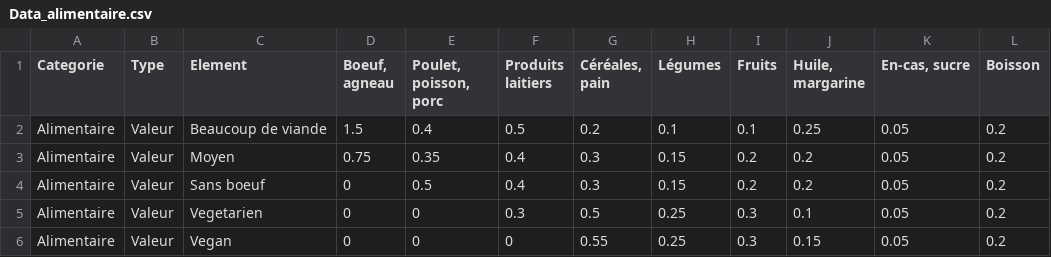
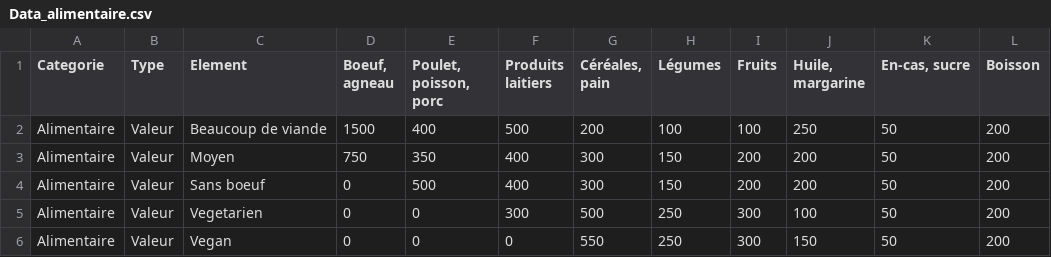
Before and after one commit to LifeHabitsChanger/LifeHabitsChanger.github.io, a CSV file: Data_alimentaire.csv, drawn as a sheet.

```diff
--- a/Data_alimentaire.csv
+++ b/Data_alimentaire.csv
@@ -1,6 +1,6 @@
 Categorie,Type,Element,"Boeuf, agneau","Poulet, poisson, porc",Produits laitiers,"Céréales, pain",Légumes,Fruits,"Huile, margarine","En-cas, sucre",Boisson
-Alimentaire,Valeur,Beaucoup de viande,1.5,0.4,0.5,0.2,0.1,0.1,0.25,0.05,0.2
-Alimentaire,Valeur,Moyen,0.75,0.35,0.4,0.3,0.15,0.2,0.2,0.05,0.2
-Alimentaire,Valeur,Sans boeuf,0,0.5,0.4,0.3,0.15,0.2,0.2,0.05,0.2
-Alimentaire,Valeur,Vegetarien,0,0,0.3,0.5,0.25,0.3,0.1,0.05,0.2
-Alimentaire,Valeur,Vegan,0,0,0,0.55,0.25,0.3,0.15,0.05,0.2
+Alimentaire,Valeur,Beaucoup de viande,1500,400,500,200,100,100,250,50,200
+Alimentaire,Valeur,Moyen,750,350,400,300,150,200,200,50,200
+Alimentaire,Valeur,Sans boeuf,0,500,400,300,150,200,200,50,200
+Alimentaire,Valeur,Vegetarien,0,0,300,500,250,300,100,50,200
+Alimentaire,Valeur,Vegan,0,0,0,550,250,300,150,50,200
```
Also changed, not shown: Data.csv, 1 other file.
